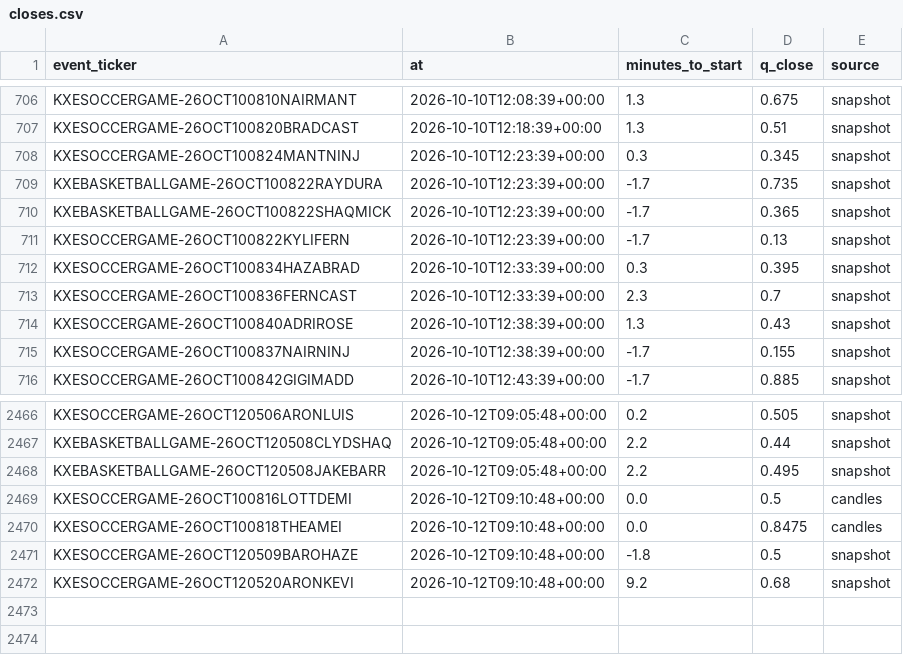
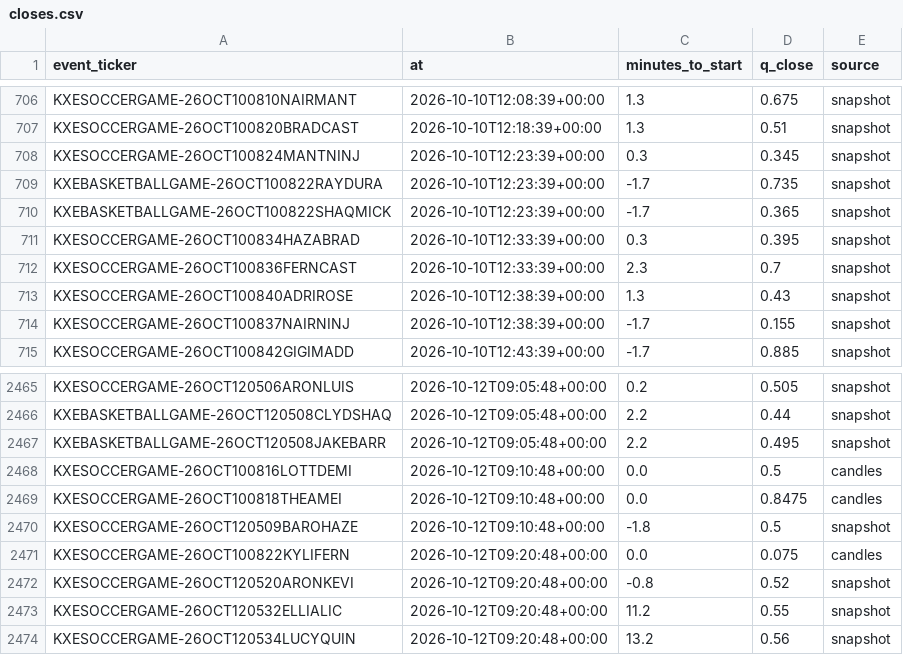
Before and after one commit to nathangin/esports-betting, a CSV file: state/paper/closes.csv, drawn as a sheet; only a part is shown, gaps mark what is left out.

```diff
--- a/state/paper/closes.csv
+++ b/state/paper/closes.csv
@@ -710,3 +710,2 @@ KXEBASKETBALLGAME-26OCT100822RAYDURA,2026-10-10T12:23:39+00:00,-1.7,0.735,snapsh
 KXEBASKETBALLGAME-26OCT100822SHAQMICK,2026-10-10T12:23:39+00:00,-1.7,0.365,snapshot
-KXESOCCERGAME-26OCT100822KYLIFERN,2026-10-10T12:23:39+00:00,-1.7,0.13,snapshot
 KXESOCCERGAME-26OCT100834HAZABRAD,2026-10-10T12:33:39+00:00,0.3,0.395,snapshot
@@ -2471,2 +2470,5 @@ KXESOCCERGAME-26OCT100818THEAMEI,2026-10-12T09:10:48+00:00,0.0,0.8475,candles
 KXESOCCERGAME-26OCT120509BAROHAZE,2026-10-12T09:10:48+00:00,-1.8,0.5,snapshot
-KXESOCCERGAME-26OCT120520ARONKEVI,2026-10-12T09:10:48+00:00,9.2,0.68,snapshot
+KXESOCCERGAME-26OCT100822KYLIFERN,2026-10-12T09:20:48+00:00,0.0,0.075,candles
+KXESOCCERGAME-26OCT120520ARONKEVI,2026-10-12T09:20:48+00:00,-0.8,0.52,snapshot
+KXESOCCERGAME-26OCT120532ELLIALIC,2026-10-12T09:20:48+00:00,11.2,0.55,snapshot
+KXESOCCERGAME-26OCT120534LUCYQUIN,2026-10-12T09:20:48+00:00,13.2,0.56,snapshot
```
Also changed, not shown: state/paper/ledger.csv, 9 other files.
